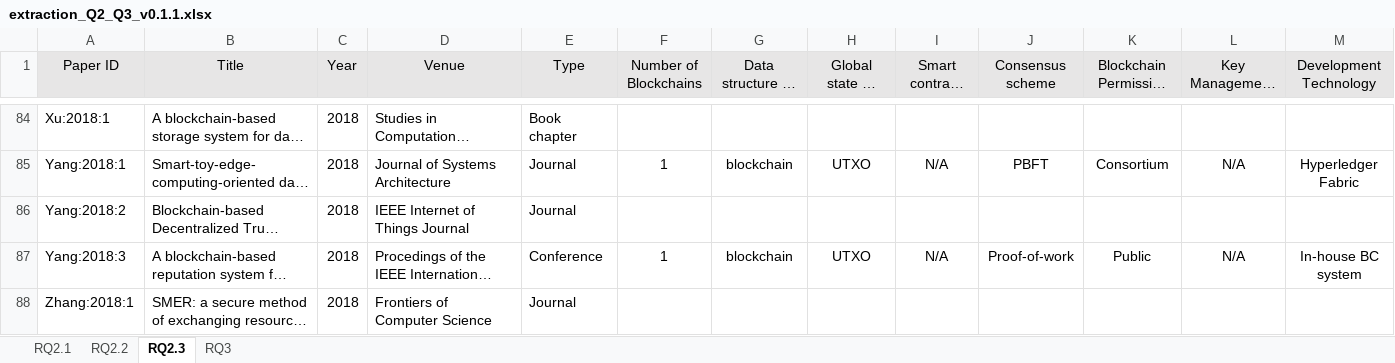
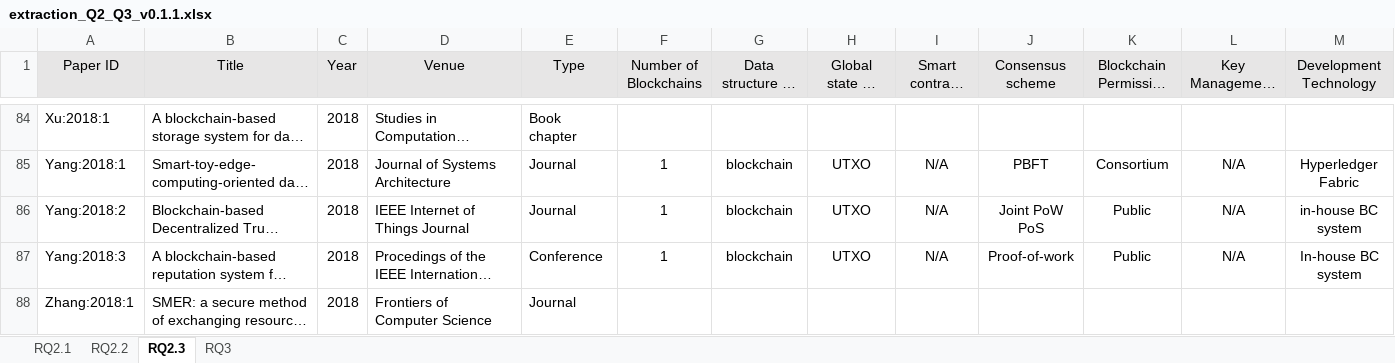
Before and after one commit to nguyentran0212/BC_IoT_SLR, an Excel workbook: DataExtraction/Extracted Data/RQ2_RQ3/extraction_Q2_Q3_v0.1.1.xlsx, sheet RQ2.3, drawn as a sheet; only a part is shown, gaps mark what is left out; long unchanged cells end in …; values as stored, in another font and other column widths than the file's, no borders; the diff covers the shown part only; the diff names each change by its address in the sheet, - before the commit and + after, or states it on an @@ line.

Commit message:
Finished the second revision of the review on improvement objectives and technical problems addressed by BC-IoT prototypes. Finished extracting data for RQ2 and RQ3 of upto 45 papers, closes #27, closes #21.

```diff
--- a/DataExtraction/Extracted Data/RQ2_RQ3/extraction_Q2_Q3_v0.1.1.xlsx (sheet RQ2.3)
+++ b/DataExtraction/Extracted Data/RQ2_RQ3/extraction_Q2_Q3_v0.1.1.xlsx (sheet RQ2.3)
-F86 (Number of Blockchains): (empty)
+F86 (Number of Blockchains): 1
-G86 (Data structure of ledger): (empty)
+G86 (Data structure of ledger): blockchain
-H86 (Global state in ledger): (empty)
+H86 (Global state in ledger): UTXO
-I86 (Smart contract type): (empty)
+I86 (Smart contract type): N/A
-J86 (Consensus scheme): (empty)
+J86 (Consensus scheme): Joint PoW PoS
-K86 (Blockchain Permission Type): (empty)
+K86 (Blockchain Permission Type): Public
-L86 (Key Management Mechanism): (empty)
+L86 (Key Management Mechanism): N/A
-M86 (Development Technology): (empty)
+M86 (Development Technology): in-house BC system
```
Also changed, not shown: 40 edited cells elsewhere in this sheet, sheet RQ2.2, sheet RQ2.1, sheet RQ3, 3 other files.
